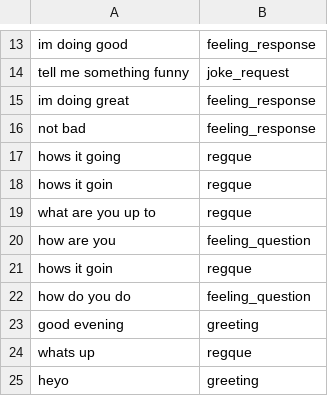
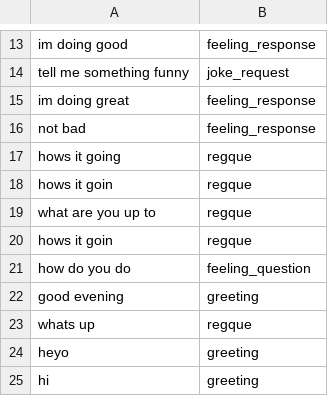
Before and after one commit to Kyn5600/Bestle, a CSV file: Bestle/src/weka/api/conversational_english.csv, drawn as a sheet; only a part is shown, gaps mark what is left out; the shorter side is filled out with more unchanged rows.

```diff
--- a/Bestle/src/weka/api/conversational_english.csv
+++ b/Bestle/src/weka/api/conversational_english.csv
@@ -19,3 +19,2 @@ hows it goin,regque
 what are you up to,regque
-how are you,feeling_question
 hows it goin,regque
```
Also changed, not shown: 3 other files.
